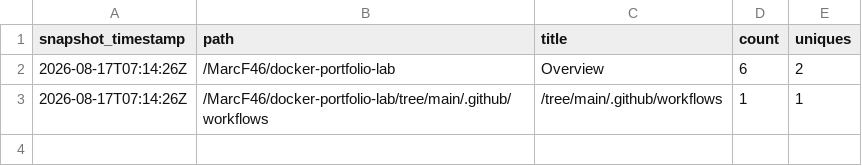
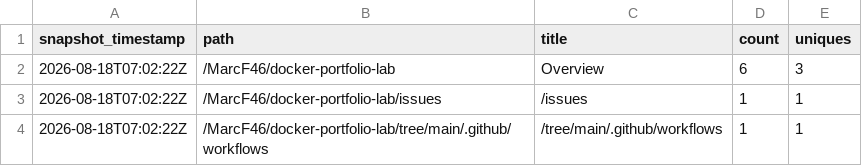
Before and after one commit to MarcF46/docker-portfolio-lab, a CSV file: analytics/github-traffic/summary/paths_latest.csv, drawn as a sheet.

```diff
--- a/analytics/github-traffic/summary/paths_latest.csv
+++ b/analytics/github-traffic/summary/paths_latest.csv
@@ -1,3 +1,4 @@
 snapshot_timestamp,path,title,count,uniques
-2026-08-17T07:14:26Z,/MarcF46/docker-portfolio-lab,Overview,6,2
-2026-08-17T07:14:26Z,/MarcF46/docker-portfolio-lab/tree/main/.github/workflows,/tree/main/.github/workflows,1,1
+2026-08-18T07:02:22Z,/MarcF46/docker-portfolio-lab,Overview,6,3
+2026-08-18T07:02:22Z,/MarcF46/docker-portfolio-lab/issues,/issues,1,1
+2026-08-18T07:02:22Z,/MarcF46/docker-portfolio-lab/tree/main/.github/workflows,/tree/main/.github/workflows,1,1
```
Also changed, not shown: analytics/github-traffic/summary/clones_daily.csv, analytics/github-traffic/summary/views_daily.csv, 6 other files.
